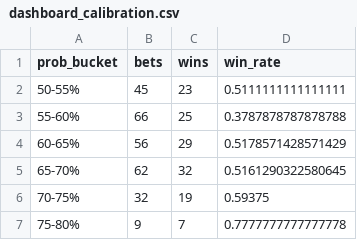
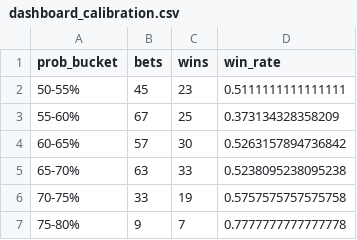
Before and after one commit to andrewrust04-blip/mlb-betting-model, a CSV file: dashboard_calibration.csv, drawn as a sheet.

```diff
--- a/dashboard_calibration.csv
+++ b/dashboard_calibration.csv
@@ -2,6 +2,6 @@ prob_bucket,bets,wins,win_rate
 50-55%,45,23,0.5111111111111111
-55-60%,66,25,0.3787878787878788
-60-65%,56,29,0.5178571428571429
-65-70%,62,32,0.5161290322580645
-70-75%,32,19,0.59375
+55-60%,67,25,0.373134328358209
+60-65%,57,30,0.5263157894736842
+65-70%,63,33,0.5238095238095238
+70-75%,33,19,0.5757575757575758
 75-80%,9,7,0.7777777777777778
```
Also changed, not shown: bet_log.csv, dashboard_by_edge.csv, 5 other files.
